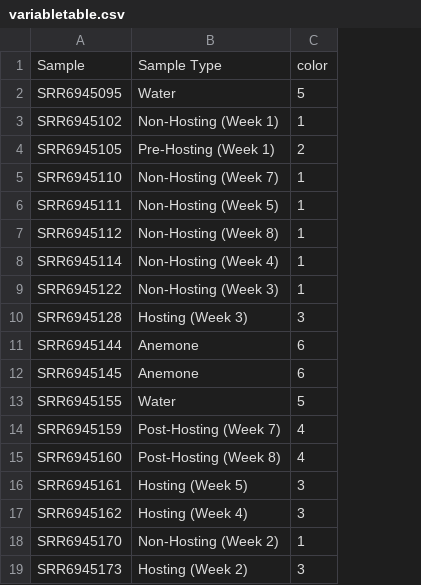
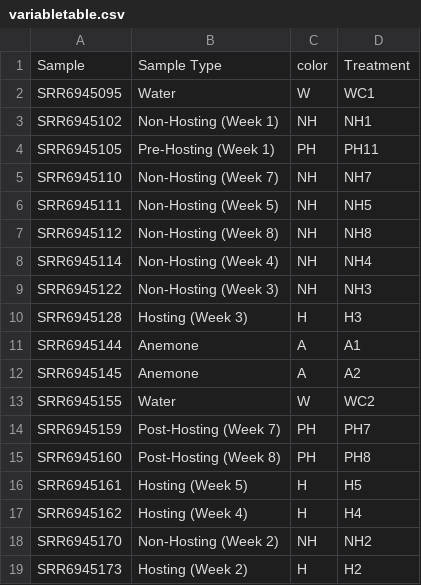
Before and after one commit to BU-BI586/fishmicrobes_2021_assign1, a CSV file: variabletable.csv, drawn as a sheet; removed rows and columns are numbered as before the commit, all else as after; the diff names each change by its address in the sheet, - before the commit and + after, or states it on an @@ line.

```diff
--- a/variabletable.csv
+++ b/variabletable.csv
-column C, rows 1-19: color | 5 | 1 | 2 | 1 | 1 | 1 | 1 | 1 | 3 | 6 | 6 | 5 | 4 | 4 | 3 | 3 | 1 | 3
+column C, rows 1-19: color | W | NH | PH | NH | NH | NH | NH | NH | H | A | A | W | PH | PH | H | H | NH | H
+column D, rows 1-19: Treatment | WC1 | NH1 | PH11 | NH7 | NH5 | NH8 | NH4 | NH3 | H3 | A1 | A2 | WC2 | PH7 | PH8 | H5 | H4 | NH2 | H2
```
Also changed, not shown: 2 other files.
